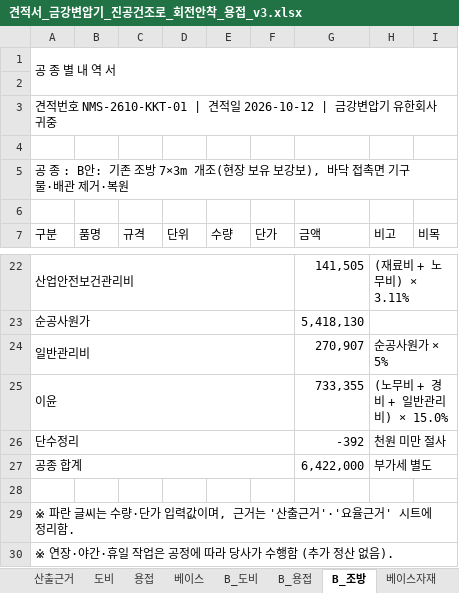
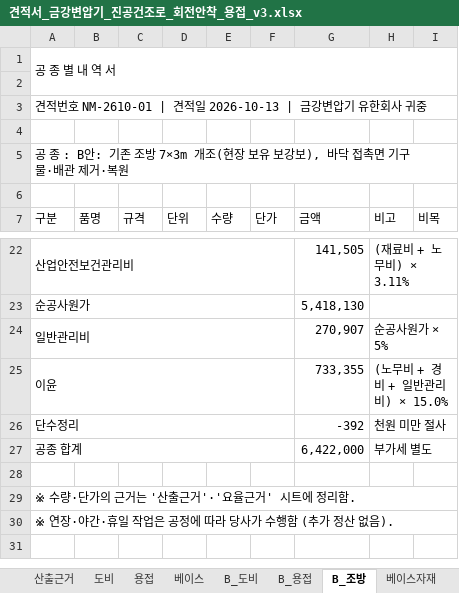
Before and after one commit to kdolbae/personal-task, an Excel workbook: experiments/2026-10-12-kkt-drying-furnace-base/estimate/견적서_금강변압기_진공건조로_회전안착_용접_v3.xlsx, sheet B_조방, drawn as a sheet; only a part is shown, gaps mark what is left out; values as stored, in another font and other column widths than the file's, no cell formats; the diff names each change by its address in the sheet, - before the commit and + after, or states it on an @@ line.

```diff
--- a/experiments/2026-10-12-kkt-drying-furnace-base/estimate/견적서_금강변압기_진공건조로_회전안착_용접_v3.xlsx (sheet B_조방)
+++ b/experiments/2026-10-12-kkt-drying-furnace-base/estimate/견적서_금강변압기_진공건조로_회전안착_용접_v3.xlsx (sheet B_조방)
-A3 (구분): …적번호 NMS-2610-KKT-01 | 견적일 2026-10-12 | 금강변…
+A3 (구분): …적번호 NM-2610-01 | 견적일 2026-10-13 | 금강변…
-A29 (구분): ※ 파란 글씨는 수량·단가 입력값이며, 근거는 '산출근거'·'요율근거' 시트에 정리함.
+A29 (구분): ※ 수량·단가의 근거는 '산출근거'·'요율근거' 시트에 정리함.
```
Also changed, not shown: sheet 견적서, sheet 원가계산서, sheet 베이스자재, sheet AB비교, sheet 용접, sheet B_용접, 6 more sheets, cell formats, formulas that keep their value, 9 other files.
